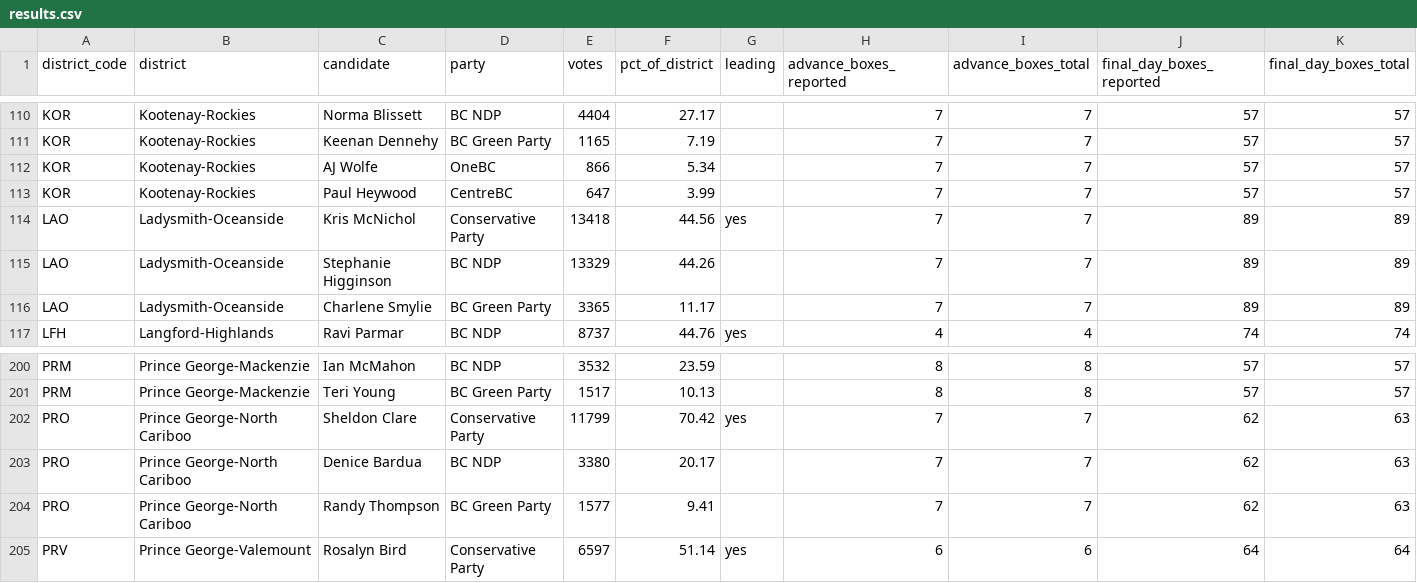
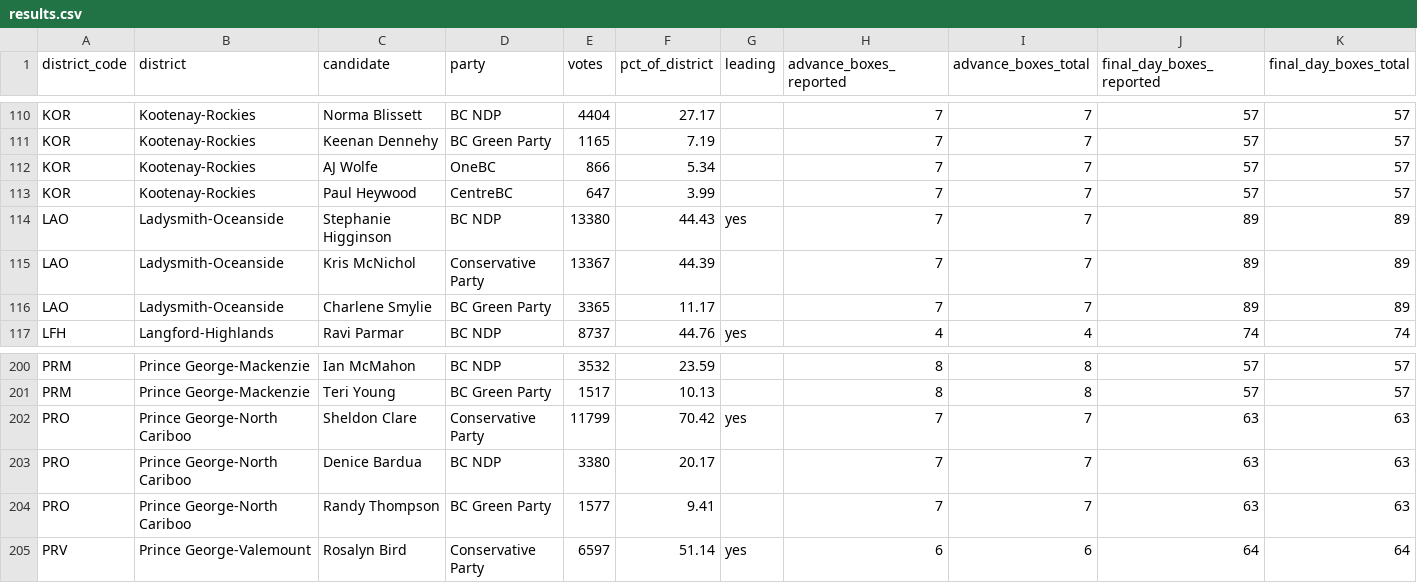
Before and after one commit to fahadBgias/bc-election-2026-maps, a CSV file: data/results.csv, drawn as a sheet; only a part is shown, gaps mark what is left out.

```diff
--- a/data/results.csv
+++ b/data/results.csv
@@ -113,4 +113,4 @@ KOR,Kootenay-Rockies,AJ Wolfe,OneBC,866,5.34,,7,7,57,57
 KOR,Kootenay-Rockies,Paul Heywood,CentreBC,647,3.99,,7,7,57,57
-LAO,Ladysmith-Oceanside,Kris McNichol,Conservative Party,13418,44.56,yes,7,7,89,89
-LAO,Ladysmith-Oceanside,Stephanie Higginson,BC NDP,13329,44.26,,7,7,89,89
+LAO,Ladysmith-Oceanside,Stephanie Higginson,BC NDP,13380,44.43,yes,7,7,89,89
+LAO,Ladysmith-Oceanside,Kris McNichol,Conservative Party,13367,44.39,,7,7,89,89
 LAO,Ladysmith-Oceanside,Charlene Smylie,BC Green Party,3365,11.17,,7,7,89,89
@@ -201,5 +201,5 @@ PRM,Prince George-Mackenzie,Ian McMahon,BC NDP,3532,23.59,,8,8,57,57
 PRM,Prince George-Mackenzie,Teri Young,BC Green Party,1517,10.13,,8,8,57,57
-PRO,Prince George-North Cariboo,Sheldon Clare,Conservative Party,11799,70.42,yes,7,7,62,63
-PRO,Prince George-North Cariboo,Denice Bardua,BC NDP,3380,20.17,,7,7,62,63
-PRO,Prince George-North Cariboo,Randy Thompson,BC Green Party,1577,9.41,,7,7,62,63
+PRO,Prince George-North Cariboo,Sheldon Clare,Conservative Party,11799,70.42,yes,7,7,63,63
+PRO,Prince George-North Cariboo,Denice Bardua,BC NDP,3380,20.17,,7,7,63,63
+PRO,Prince George-North Cariboo,Randy Thompson,BC Green Party,1577,9.41,,7,7,63,63
 PRV,Prince George-Valemount,Rosalyn Bird,Conservative Party,6597,51.14,yes,6,6,64,64
```
Also changed, not shown: data/history.csv, 1 other file.
